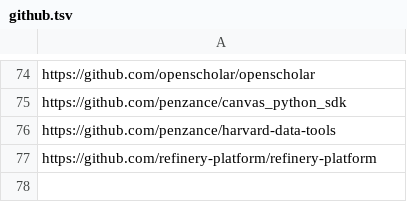
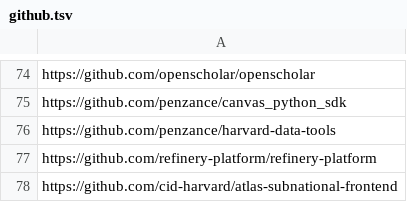
Before and after one commit to IQSS/open-source-at-harvard, a TSV file: github.tsv, drawn as a sheet; only a part is shown, gaps mark what is left out.

Commit message:
Added CID subnational atlas front-end

```diff
--- a/github.tsv
+++ b/github.tsv
@@ -77 +77,2 @@ https://github.com/penzance/harvard-data-tools
 https://github.com/refinery-platform/refinery-platform
+https://github.com/cid-harvard/atlas-subnational-frontend
```
